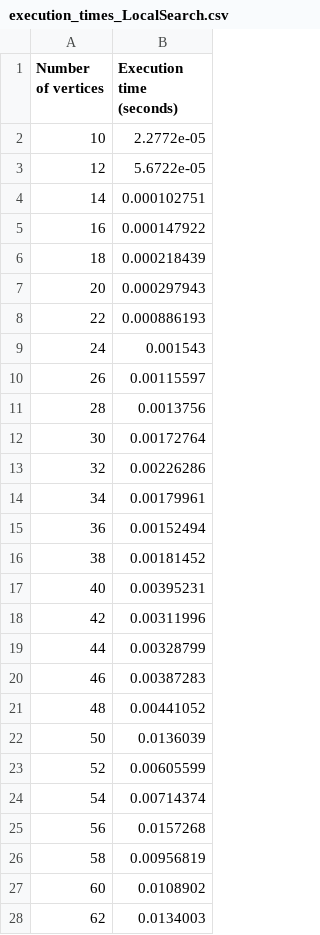
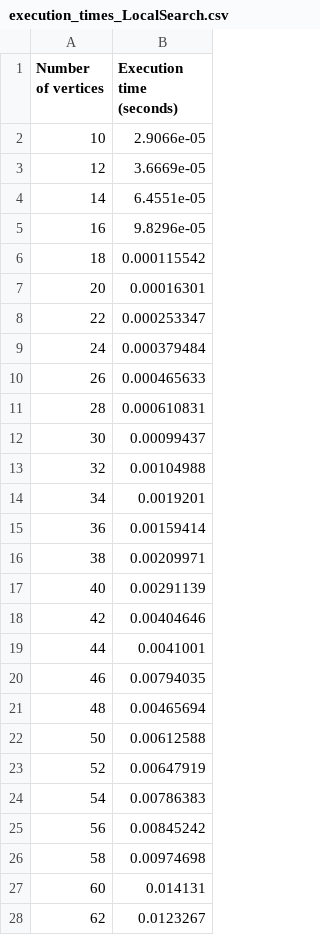
Before and after one commit to mpaitier/GraphTheoryProject_Group2, a CSV file: instances/local_search/execution_times_LocalSearch.csv, drawn as a sheet; only a part is shown; the diff covers the shown part only.

```diff
--- a/instances/local_search/execution_times_LocalSearch.csv
+++ b/instances/local_search/execution_times_LocalSearch.csv
@@ -1,28 +1,28 @@
 Number of vertices, Execution time (seconds)
-10, 2.2772e-05
-12, 5.6722e-05
-14, 0.000102751
-16, 0.000147922
-18, 0.000218439
-20, 0.000297943
-22, 0.000886193
-24, 0.001543
-26, 0.00115597
-28, 0.0013756
-30, 0.00172764
-32, 0.00226286
-34, 0.00179961
-36, 0.00152494
-38, 0.00181452
-40, 0.00395231
-42, 0.00311996
-44, 0.00328799
-46, 0.00387283
-48, 0.00441052
-50, 0.0136039
-52, 0.00605599
-54, 0.00714374
-56, 0.0157268
-58, 0.00956819
-60, 0.0108902
-62, 0.0134003
+10, 2.9066e-05
+12, 3.6669e-05
+14, 6.4551e-05
+16, 9.8296e-05
+18, 0.000115542
+20, 0.00016301
+22, 0.000253347
+24, 0.000379484
+26, 0.000465633
+28, 0.000610831
+30, 0.00099437
+32, 0.00104988
+34, 0.0019201
+36, 0.00159414
+38, 0.00209971
+40, 0.00291139
+42, 0.00404646
+44, 0.0041001
+46, 0.00794035
+48, 0.00465694
+50, 0.00612588
+52, 0.00647919
+54, 0.00786383
+56, 0.00845242
+58, 0.00974698
+60, 0.014131
+62, 0.0123267
```
Also changed, not shown: 19 edited cells elsewhere in this file, instances/constructive/execution_times_Constructive.csv, 5 other files.
